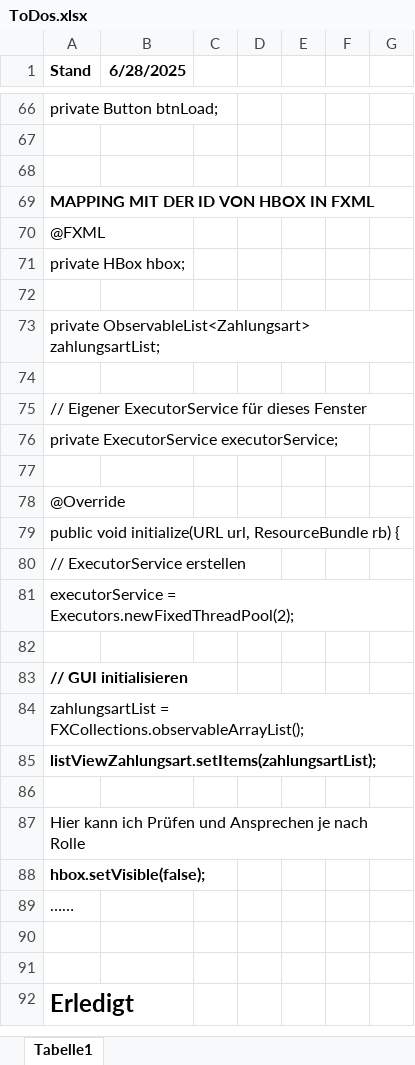
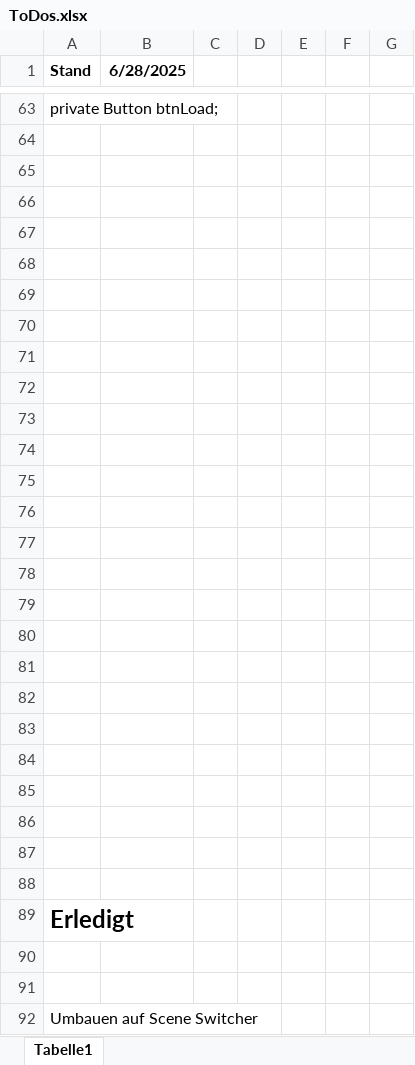
Before and after one commit to FabianAndiel1985/employee_management, an Excel workbook: documentation/ToDo/ToDos.xlsx, sheet Tabelle1, drawn as a sheet; only a part is shown, gaps mark what is left out; values as stored, in another font and other column widths than the file's, no borders; charts and pictures not drawn; removed rows and columns are numbered as before the commit, all else as after; the diff covers the shown part only; the diff names each change by its address in the sheet, - before the commit and + after, or states it on an @@ line.

```diff
--- a/documentation/ToDo/ToDos.xlsx (sheet Tabelle1)
+++ b/documentation/ToDo/ToDos.xlsx (sheet Tabelle1)
-row 69: MAPPING MIT DER ID VON HBOX IN FXML
-row 70: @FXML
-row 71: private HBox hbox;
-row 73: private ObservableList<Zahlungsart> zahlungsartList;
-row 75: // Eigener ExecutorService für dieses Fenster
-row 76: private ExecutorService executorService;
-row 78: @Override
-row 79: public void initialize(URL url, ResourceBundle rb) {
-row 80: // ExecutorService erstellen
-row 81: executorService = Executors.newFixedThreadPool(2);
-row 83: // GUI initialisieren
-row 84: zahlungsartList = FXCollections.observableArrayList();
-row 85: listViewZahlungsart.setItems(zahlungsartList);
-A71 (Stand): Hier kann ich Prüfen und Ansprechen je nach Rolle
+A71 (Stand): (empty)
-A72 (Stand): hbox.setVisible(false);
+A72 (Stand): (empty)
-A73 (Stand): ……
+A73 (Stand): (empty)
+row 74: (empty)
+row 75: (empty)
+row 76: (empty)
+row 77: (empty)
+row 78: (empty)
+row 79: (empty)
+row 80: (empty)
+row 81: (empty)
+row 82: (empty)
+row 83: (empty)
+row 84: (empty)
+row 85: (empty)
+row 86: (empty)
+row 90: (empty)
+row 91: (empty)
@@ row 58 moved to row 92: Umbauen auf Scene Switcher @@
```
Also changed, not shown: 5 added rows, 3 removed rows and 1 edited cell elsewhere in this sheet, charts or pictures, 5 other files.
